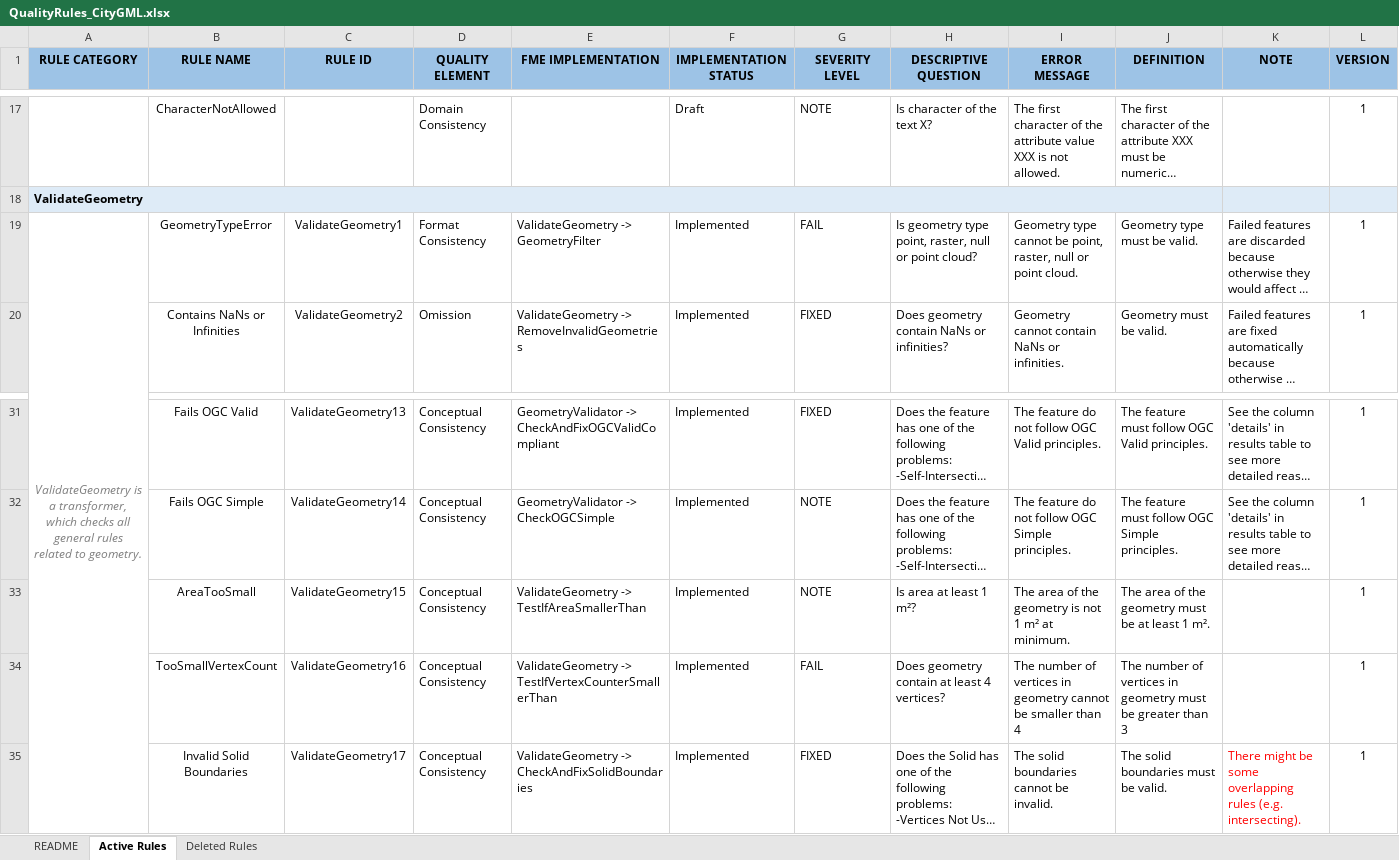
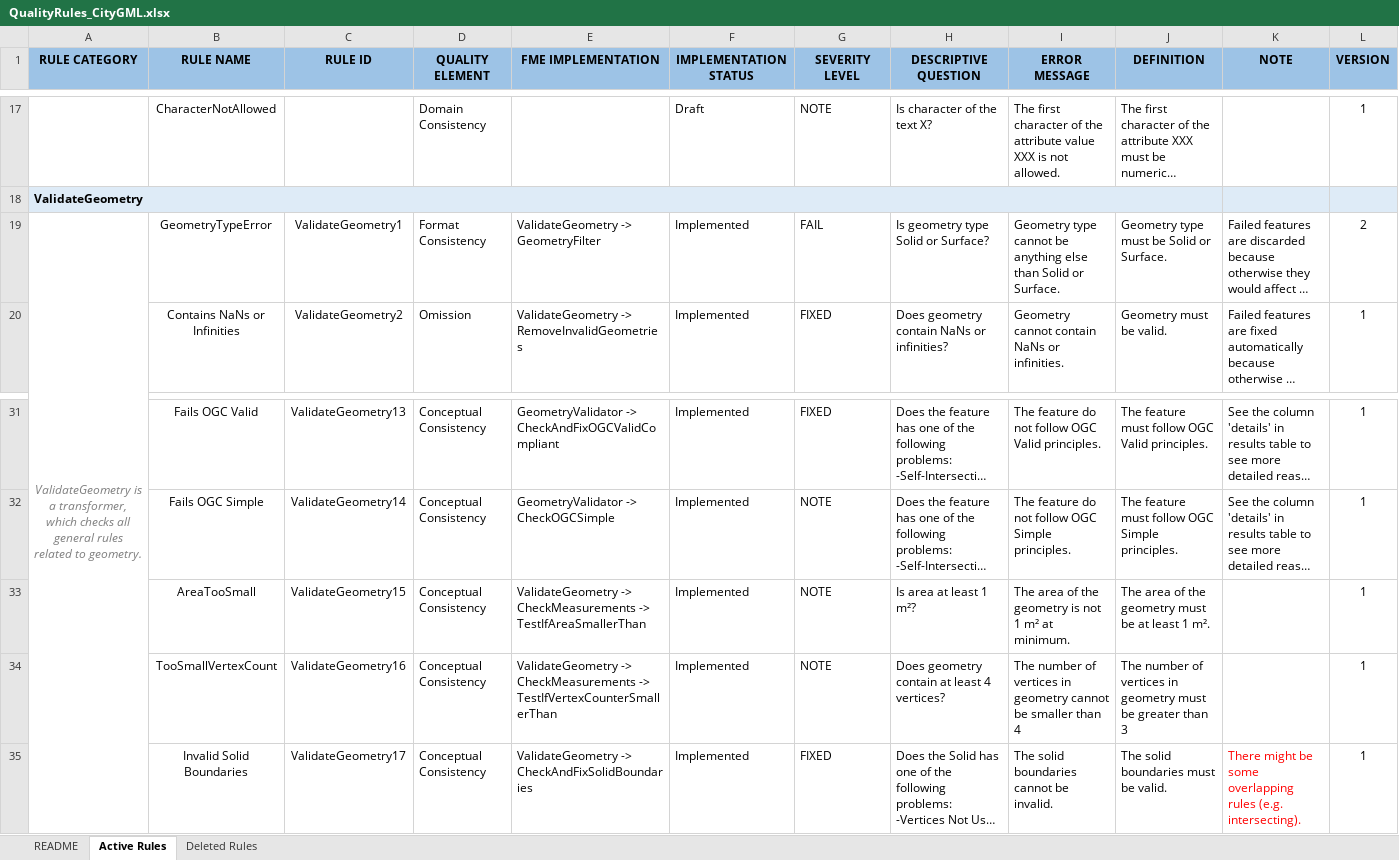
Before and after one commit to opengeospatial/GEOE3, an Excel workbook: QualityRules_CityGML.xlsx, sheet Active Rules, drawn as a sheet; only a part is shown, gaps mark what is left out; long unchanged cells end in …; values as stored, in another font and other column widths than the file's, no borders; conditional formats not drawn; ↵ is a line break in a cell; the diff names each change by its address in the sheet, - before the commit and + after, or states it on an @@ line.

Commit message:
Added FME workspace for CityGML and updated Excel

```diff
--- a/QualityRules_CityGML.xlsx (sheet Active Rules)
+++ b/QualityRules_CityGML.xlsx (sheet Active Rules)
-H19 (DESCRIPTIVE QUESTION): Is geometry type point, raster, null or point cloud?
+H19 (DESCRIPTIVE QUESTION): Is geometry type Solid or Surface?
-I19 (ERROR MESSAGE): …cannot be point, raster, null or point cloud.
+I19 (ERROR MESSAGE): …cannot be anything else than Solid or Surface.
-J19 (DEFINITION): Geometry type must be valid.
+J19 (DEFINITION): Geometry type must be Solid or Surface.
-L19 (VERSION): 1
+L19 (VERSION): 2
-E33 (FME IMPLEMENTATION): ValidateGeometry -> TestIfAreaSmallerThan
+E33 (FME IMPLEMENTATION): ValidateGeometry -> ↵ CheckMeasurements -> TestIfAreaSmallerThan
-E34 (FME IMPLEMENTATION): ValidateGeometry -> TestIfVertexCounterSmallerThan
+E34 (FME IMPLEMENTATION): ValidateGeometry -> ↵ CheckMeasurements -> TestIfVertexCounterSmallerThan
-G34 (SEVERITY LEVEL): FAIL
+G34 (SEVERITY LEVEL): NOTE
```
Also changed, not shown: 1 other file.
